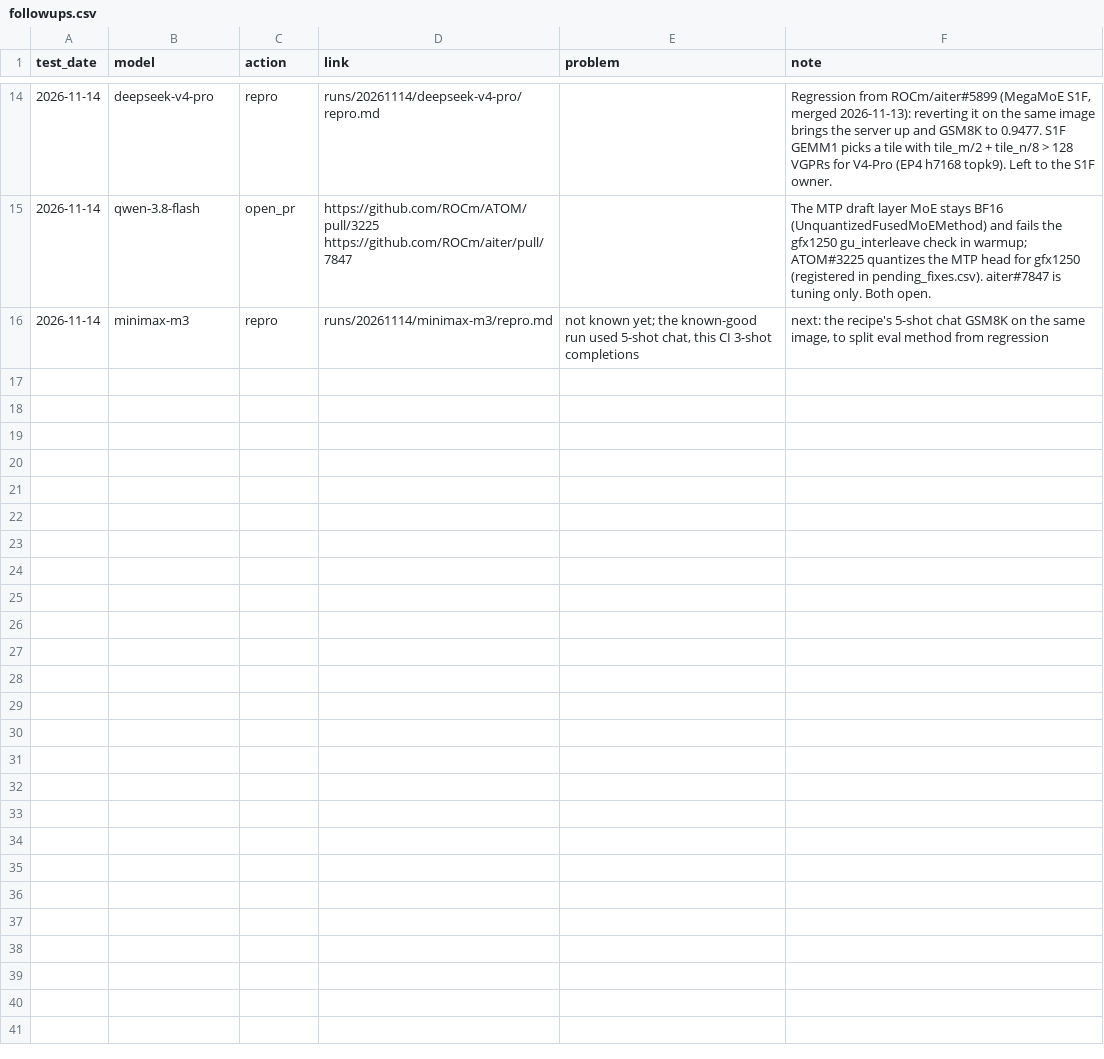
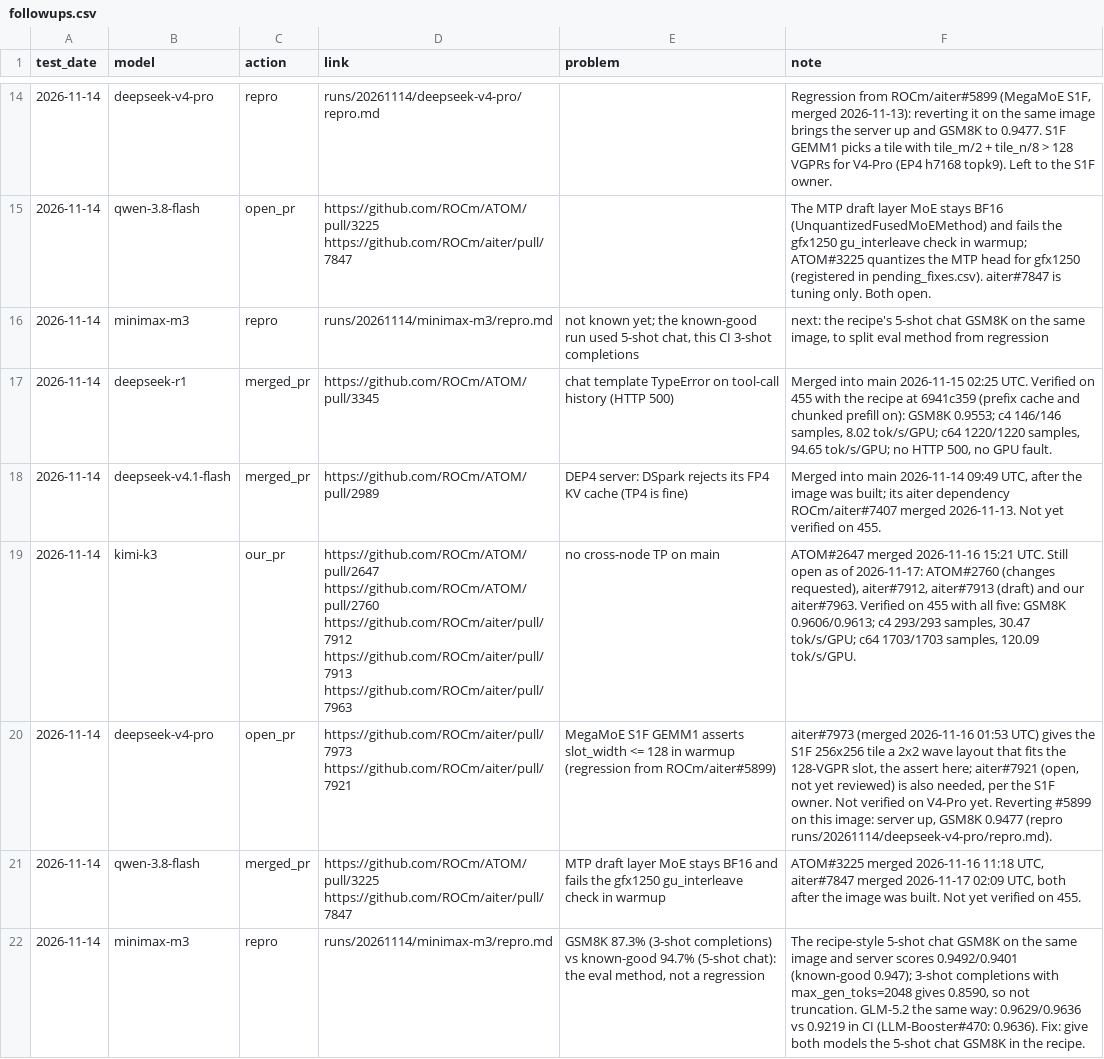
Before and after one commit to ROCm/ATOM, a CSV file: recipes/455-CI/followups.csv, drawn as a sheet; only a part is shown, gaps mark what is left out.

Commit message:
[455-CI] 2026-11-14 follow-ups: merged fixes, V4-Pro needs aiter#7921, MiniMax-M3 GSM8K is the eval method

```diff
--- a/recipes/455-CI/followups.csv
+++ b/recipes/455-CI/followups.csv
@@ -16 +16,7 @@ test_date,model,action,link,problem,note
 2026-11-14,minimax-m3,repro,runs/20261114/minimax-m3/repro.md,"not known yet; the known-good run used 5-shot chat, this CI 3-shot completions","next: the recipe's 5-shot chat GSM8K on the same image, to split eval method from regression"
+2026-11-14,deepseek-r1,merged_pr,https://github.com/ROCm/ATOM/pull/3345,chat template TypeError on tool-call history (HTTP 500),"Merged into main 2026-11-15 02:25 UTC. Verified on 455 with the recipe at 6941c359 (prefix cache and chunked prefill on): GSM8K 0.9553; c4 146/146 samples, 8.02 tok/s/GPU; c64 1220/1220 samples, 94.65 tok/s/GPU; no HTTP 500, no GPU fault."
+2026-11-14,deepseek-v4.1-flash,merged_pr,https://github.com/ROCm/ATOM/pull/2989,DEP4 server: DSpark rejects its FP4 KV cache (TP4 is fine),"Merged into main 2026-11-14 09:49 UTC, after the image was built; its aiter dependency ROCm/aiter#7407 merged 2026-11-13. Not yet verified on 455."
+2026-11-14,kimi-k3,our_pr,https://github.com/ROCm/ATOM/pull/2647 https://github.com/ROCm/ATOM/pull/2760 https://github.com/ROCm/aiter/pull/7912 https://github.com/ROCm/aiter/pull/7913 https://github.com/ROCm/aiter/pull/7963,no cross-node TP on main,"ATOM#2647 merged 2026-11-16 15:21 UTC. Still open as of 2026-11-17: ATOM#2760 (changes requested), aiter#7912, aiter#7913 (draft) and our aiter#7963. Verified on 455 with all five: GSM8K 0.9606/0.9613; c4 293/293 samples, 30.47 tok/s/GPU; c64 1703/1703 samples, 120.09 tok/s/GPU."
+2026-11-14,deepseek-v4-pro,open_pr,https://github.com/ROCm/aiter/pull/7973 https://github.com/ROCm/aiter/pull/7921,MegaMoE S1F GEMM1 asserts slot_width <= 128 in warmup (regression from ROCm/aiter#5899),"aiter#7973 (merged 2026-11-16 01:53 UTC) gives the S1F 256x256 tile a 2x2 wave layout that fits the 128-VGPR slot, the assert here; aiter#7921 (open, not yet reviewed) is also needed, per the S1F owner. Not verified on V4-Pro yet. Reverting #5899 on this image: server up, GSM8K 0.9477 (repro runs/20261114/deepseek-v4-pro/repro.md)."
+2026-11-14,qwen-3.8-flash,merged_pr,https://github.com/ROCm/ATOM/pull/3225 https://github.com/ROCm/aiter/pull/7847,MTP draft layer MoE stays BF16 and fails the gfx1250 gu_interleave check in warmup,"ATOM#3225 merged 2026-11-16 11:18 UTC, aiter#7847 merged 2026-11-17 02:09 UTC, both after the image was built. Not yet verified on 455."
+2026-11-14,minimax-m3,repro,runs/20261114/minimax-m3/repro.md,"GSM8K 87.3% (3-shot completions) vs known-good 94.7% (5-shot chat): the eval method, not a regression","The recipe-style 5-shot chat GSM8K on the same image and server scores 0.9492/0.9401 (known-good 0.947); 3-shot completions with max_gen_toks=2048 gives 0.8590, so not truncation. GLM-5.2 the same way: 0.9629/0.9636 vs 0.9219 in CI (LLM-Booster#470: 0.9636). Fix: give both models the 5-shot chat GSM8K in the recipe."
```
Also changed, not shown: recipes/455-CI/pending_fixes.csv, 6 other files.
